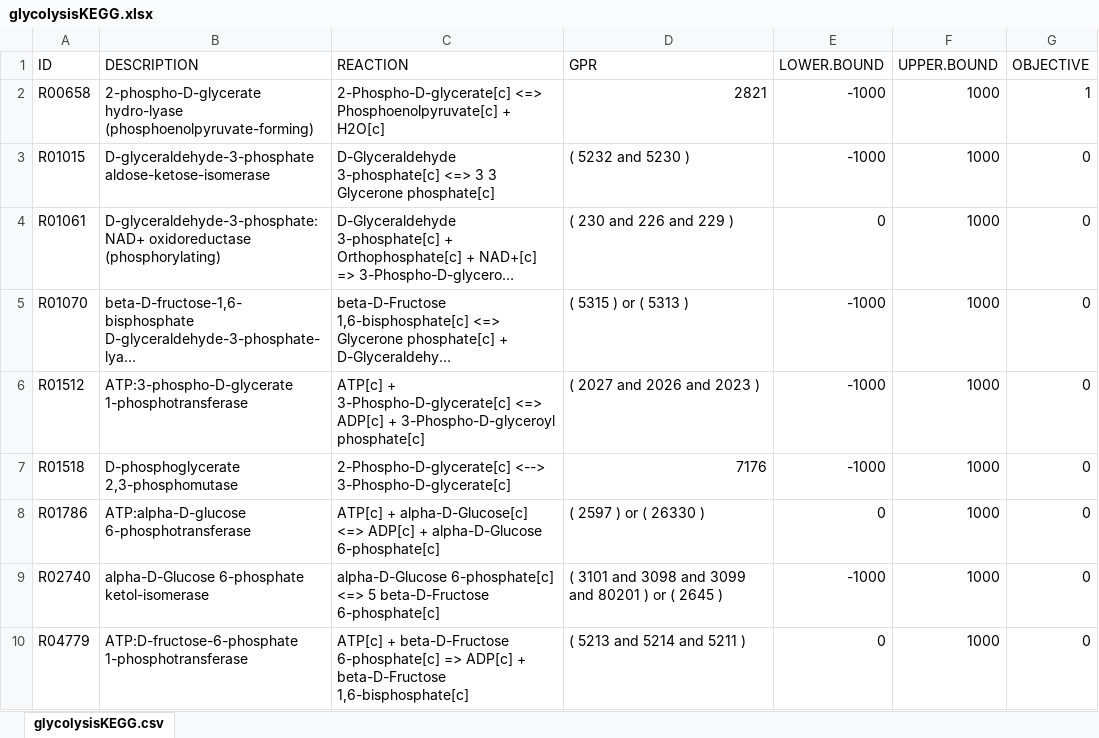
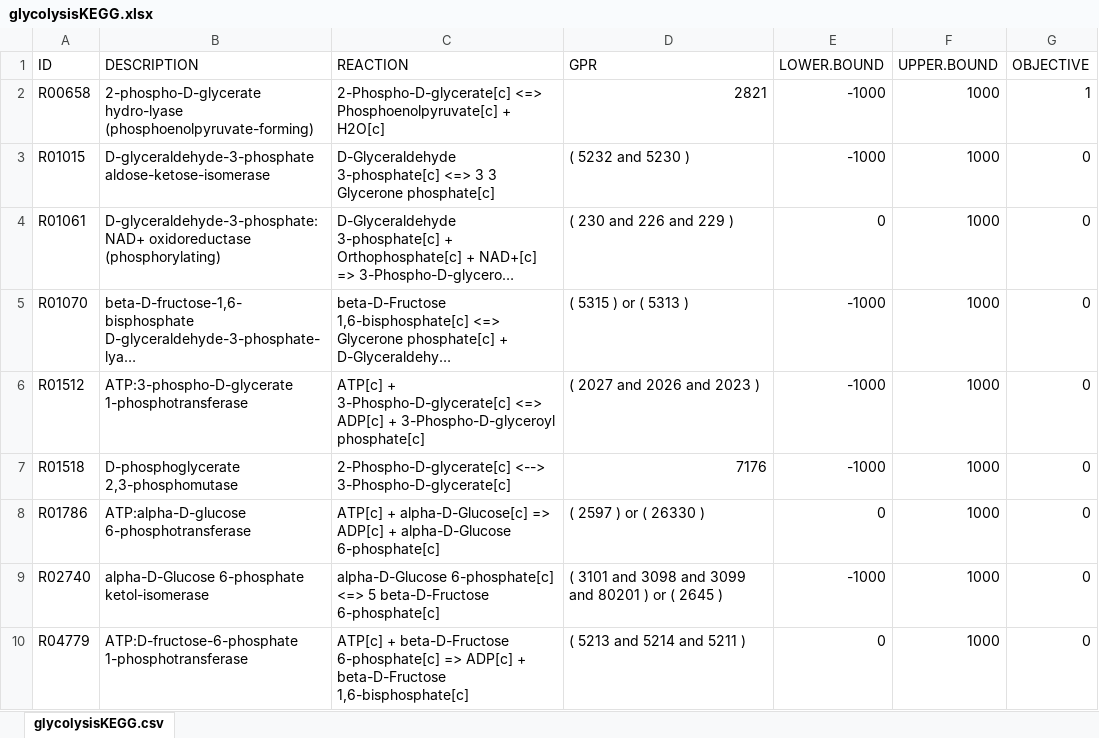
Before and after one commit to gibbslab/minval, an Excel workbook: inst/extdata/glycolysisKEGG.xlsx, sheet glycolysisKEGG.csv, drawn as a sheet; long unchanged cells end in …; values as stored, in another font and other column widths than the file's, no borders; the diff names each change by its address in the sheet, - before the commit and + after, or states it on an @@ line.

```diff
--- a/inst/extdata/glycolysisKEGG.xlsx (sheet glycolysisKEGG.csv)
+++ b/inst/extdata/glycolysisKEGG.xlsx (sheet glycolysisKEGG.csv)
-C8 (REACTION): …+ alpha-D-Glucose[c] <=> ADP[c] +…
+C8 (REACTION): …+ alpha-D-Glucose[c] => ADP[c] +…
```
Also changed, not shown: 1 other file.
